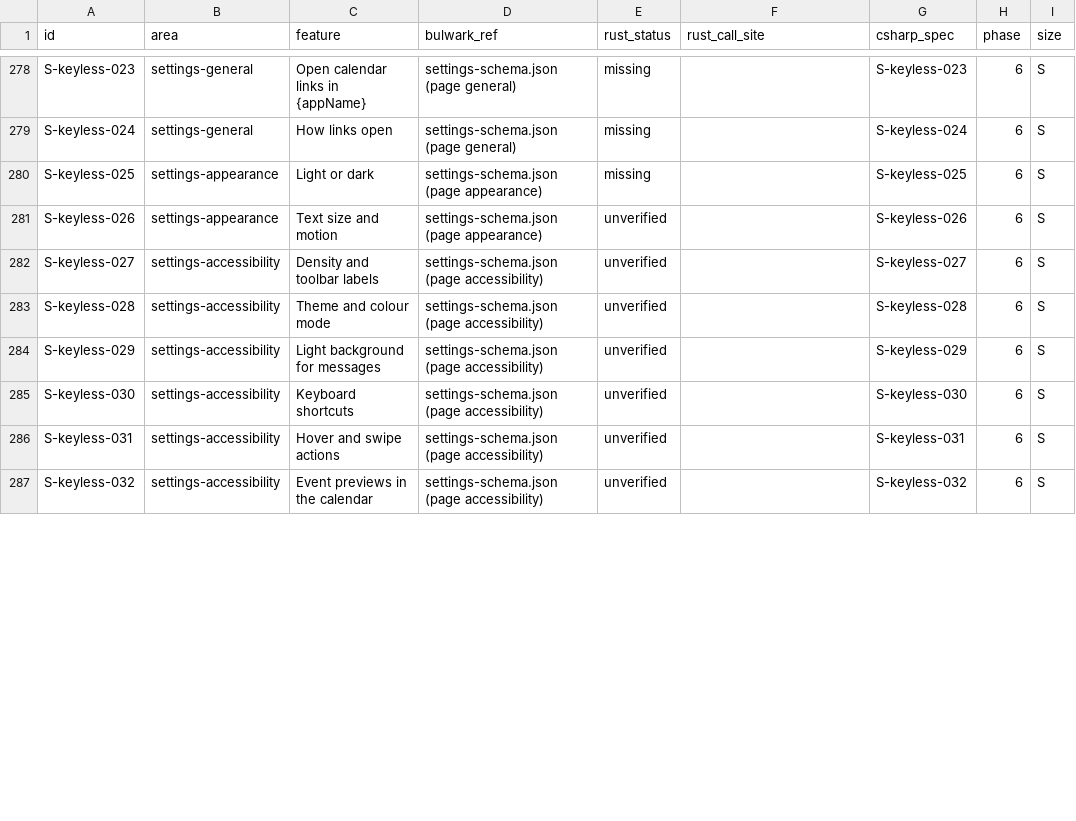
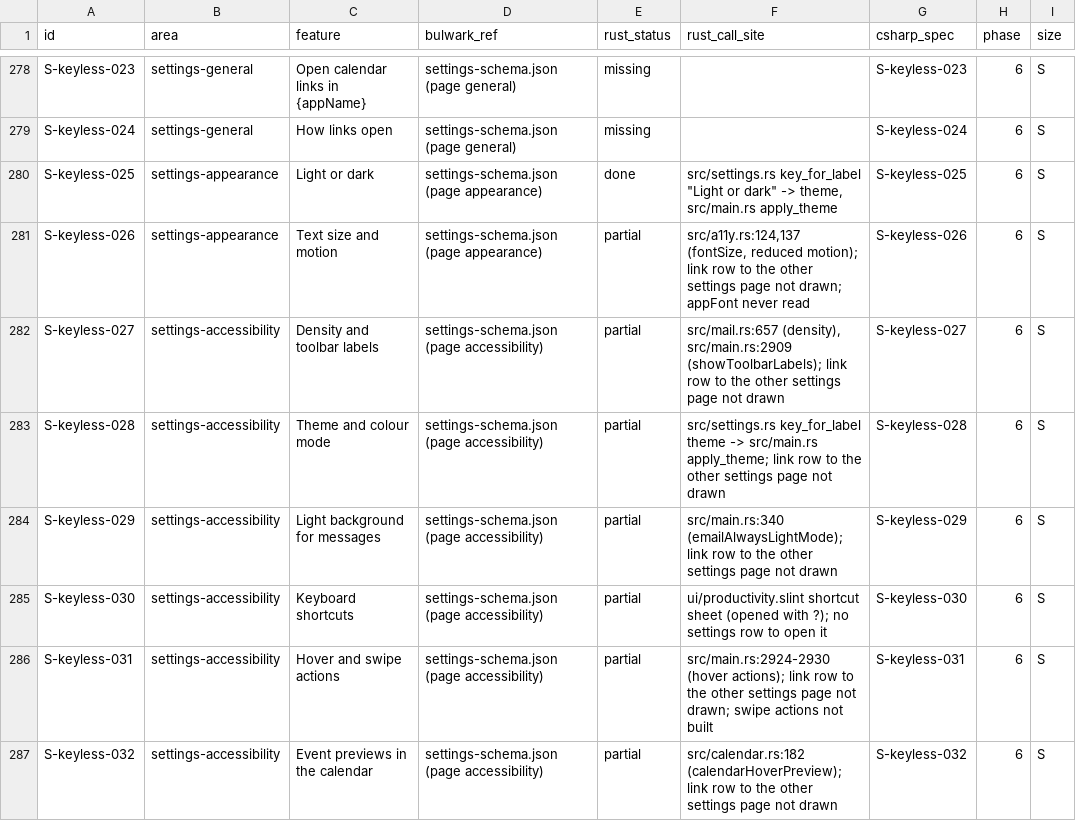
Before and after one commit to Kaan88/barbican, a CSV file: spec/parity.csv, drawn as a sheet; only a part is shown, gaps mark what is left out; the diff covers the shown part only.

```diff
--- a/spec/parity.csv
+++ b/spec/parity.csv
@@ -279,9 +279,9 @@ S-keyless-023,settings-general,Open calendar links in {appName},settings-schema.
 S-keyless-024,settings-general,How links open,settings-schema.json (page general),missing,,S-keyless-024,6,S
-S-keyless-025,settings-appearance,Light or dark,settings-schema.json (page appearance),missing,,S-keyless-025,6,S
-S-keyless-026,settings-appearance,Text size and motion,settings-schema.json (page appearance),unverified,,S-keyless-026,6,S
-S-keyless-027,settings-accessibility,Density and toolbar labels,settings-schema.json (page accessibility),unverified,,S-keyless-027,6,S
-S-keyless-028,settings-accessibility,Theme and colour mode,settings-schema.json (page accessibility),unverified,,S-keyless-028,6,S
-S-keyless-029,settings-accessibility,Light background for messages,settings-schema.json (page accessibility),unverified,,S-keyless-029,6,S
-S-keyless-030,settings-accessibility,Keyboard shortcuts,settings-schema.json (page accessibility),unverified,,S-keyless-030,6,S
-S-keyless-031,settings-accessibility,Hover and swipe actions,settings-schema.json (page accessibility),unverified,,S-keyless-031,6,S
-S-keyless-032,settings-accessibility,Event previews in the calendar,settings-schema.json (page accessibility),unverified,,S-keyless-032,6,S
+S-keyless-025,settings-appearance,Light or dark,settings-schema.json (page appearance),done,"src/settings.rs key_for_label ""Light or dark"" -> theme, src/main.rs apply_theme",S-keyless-025,6,S
+S-keyless-026,settings-appearance,Text size and motion,settings-schema.json (page appearance),partial,"src/a11y.rs:124,137 (fontSize, reduced motion); link row to the other settings page not drawn; appFont never read",S-keyless-026,6,S
+S-keyless-027,settings-accessibility,Density and toolbar labels,settings-schema.json (page accessibility),partial,"src/mail.rs:657 (density), src/main.rs:2909 (showToolbarLabels); link row to the other settings page not drawn",S-keyless-027,6,S
+S-keyless-028,settings-accessibility,Theme and colour mode,settings-schema.json (page accessibility),partial,src/settings.rs key_for_label theme -> src/main.rs apply_theme; link row to the other settings page not drawn,S-keyless-028,6,S
+S-keyless-029,settings-accessibility,Light background for messages,settings-schema.json (page accessibility),partial,src/main.rs:340 (emailAlwaysLightMode); link row to the other settings page not drawn,S-keyless-029,6,S
+S-keyless-030,settings-accessibility,Keyboard shortcuts,settings-schema.json (page accessibility),partial,ui/productivity.slint shortcut sheet (opened with ?); no settings row to open it,S-keyless-030,6,S
+S-keyless-031,settings-accessibility,Hover and swipe actions,settings-schema.json (page accessibility),partial,src/main.rs:2924-2930 (hover actions); link row to the other settings page not drawn; swipe actions not built,S-keyless-031,6,S
+S-keyless-032,settings-accessibility,Event previews in the calendar,settings-schema.json (page accessibility),partial,src/calendar.rs:182 (calendarHoverPreview); link row to the other settings page not drawn,S-keyless-032,6,S
```
Also changed, not shown: 34 edited cells elsewhere in this file.
